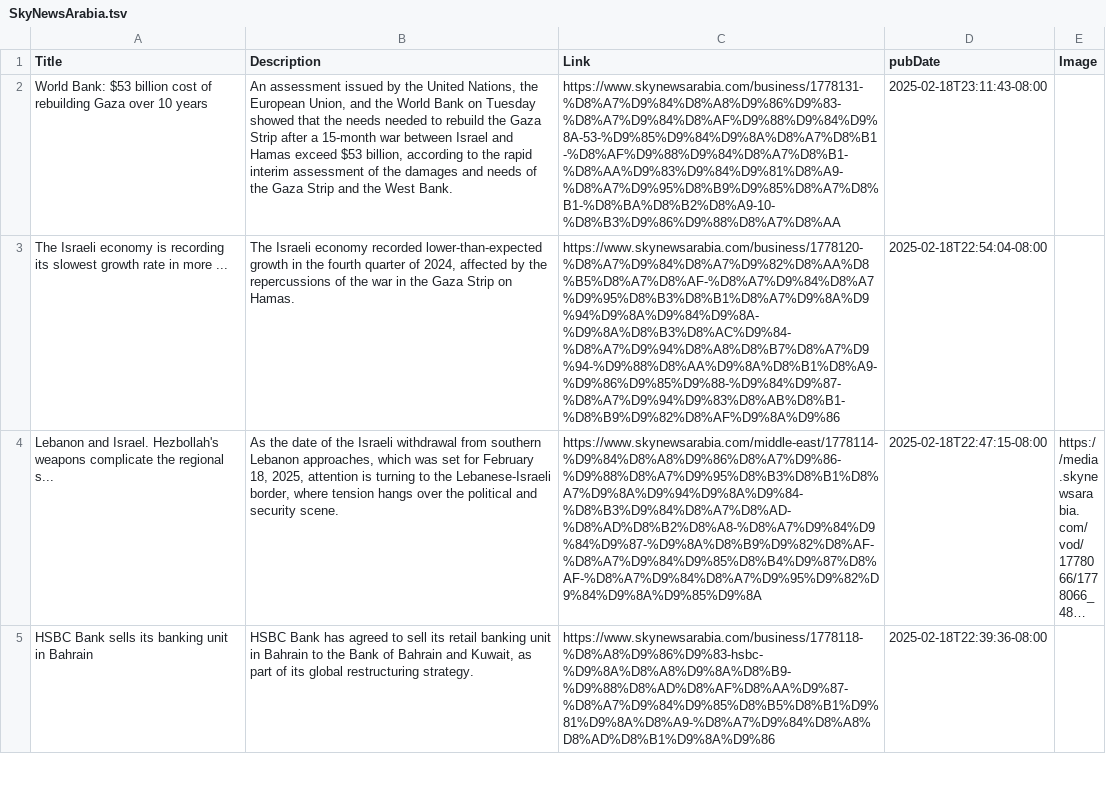
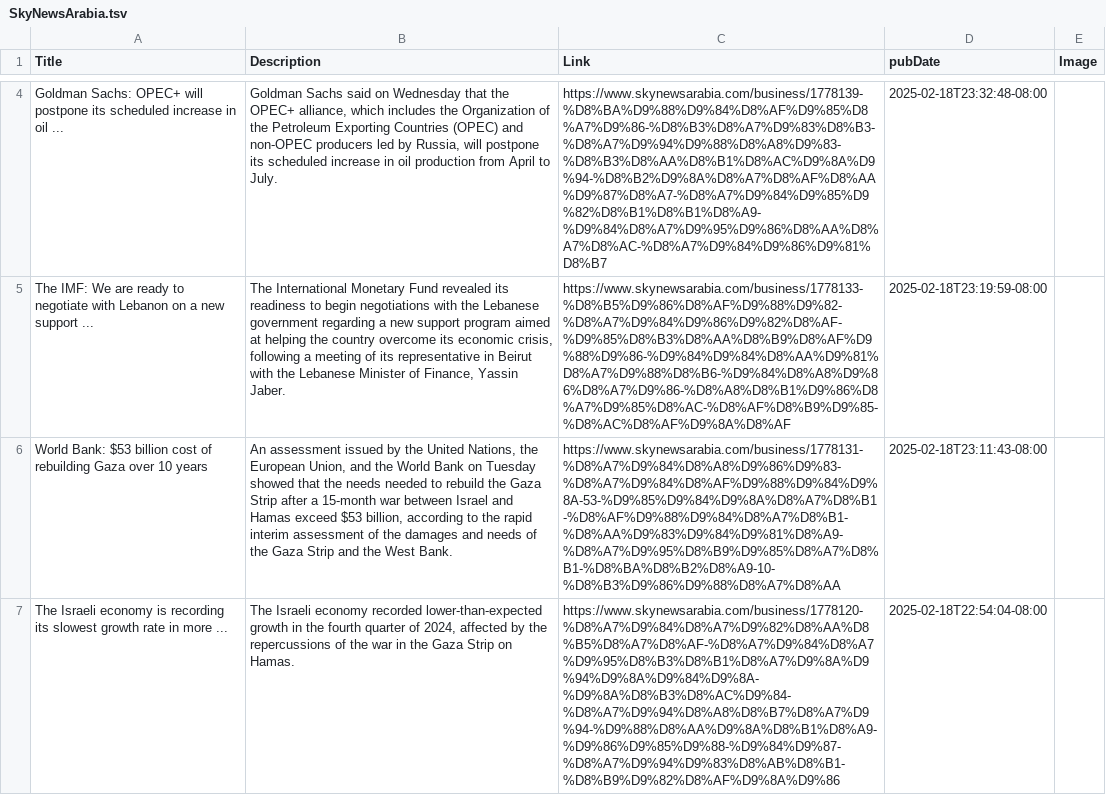
Before and after one commit to NewsCorpGSOC/newscorpgsoc.github.io, a TSV file: GoogleSheets/SkyNewsArabia.tsv, drawn as a sheet; only a part is shown, gaps mark what is left out; the shorter side is filled out with more unchanged rows; long unchanged cells end in …; the diff covers the shown part only; the diff names each change by its address in the sheet, - before the commit and + after, or states it on an @@ line.

Commit message:
Routine update of SkyNewsArabia TSV file

```diff
--- a/GoogleSheets/SkyNewsArabia.tsv
+++ b/GoogleSheets/SkyNewsArabia.tsv
+row 4: Goldman Sachs: OPEC+ will postpone its scheduled increase in oil ... | Goldman Sachs said on Wednesday that the OPEC+ alliance, which includes the Organization of the Petroleum Exporting Countries (OPEC) and non-OPEC producers led by Russia, will postpone its scheduled increase in oil production from April to July. | https://www.skynewsarabia.com/business/1778139-%D8%BA%D9%88%D9%84%D8%AF%D9%85%D8%A7%D9%86-%D8%B3%D8%A7%D9%83%D8%B3-%D8%A7%D9%94%D9%88%D8%A8%D9%83-%D8%B3%D8%AA%D8%B1%D8%AC%D9%8A%D9%94-%D8%B2%D9%8A%D8%A7%D8%AF%D8%AA%D9%87%D8%A7-%D8%A7%D9%84%D9%85%D9%82%D8%B1%D8%B1%D8%A9-%D9%84%D8%A7%D9%95%D9%86%D8%AA%D8%A7%D8%AC-%D8%A7%D9%84%D9%86%D9%81%D8%B7 | 2025-02-18T23:32:48-08:00
+row 5: The IMF: We are ready to negotiate with Lebanon on a new support ... | The International Monetary Fund revealed its readiness to begin negotiations with the Lebanese government regarding a new support program aimed at helping the country overcome its economic crisis, following a meeting of its representative in Beirut with the Lebanese Minister of Finance, Yassin Jaber. | https://www.skynewsarabia.com/business/1778133-%D8%B5%D9%86%D8%AF%D9%88%D9%82-%D8%A7%D9%84%D9%86%D9%82%D8%AF-%D9%85%D8%B3%D8%AA%D8%B9%D8%AF%D9%88%D9%86-%D9%84%D9%84%D8%AA%D9%81%D8%A7%D9%88%D8%B6-%D9%84%D8%A8%D9%86%D8%A7%D9%86-%D8%A8%D8%B1%D9%86%D8%A7%D9%85%D8%AC-%D8%AF%D8%B9%D9%85-%D8%AC%D8%AF%D9%8A%D8%AF | 2025-02-18T23:19:59-08:00
```
Also changed, not shown: 3 added rows and 2 removed rows elsewhere in this file.
